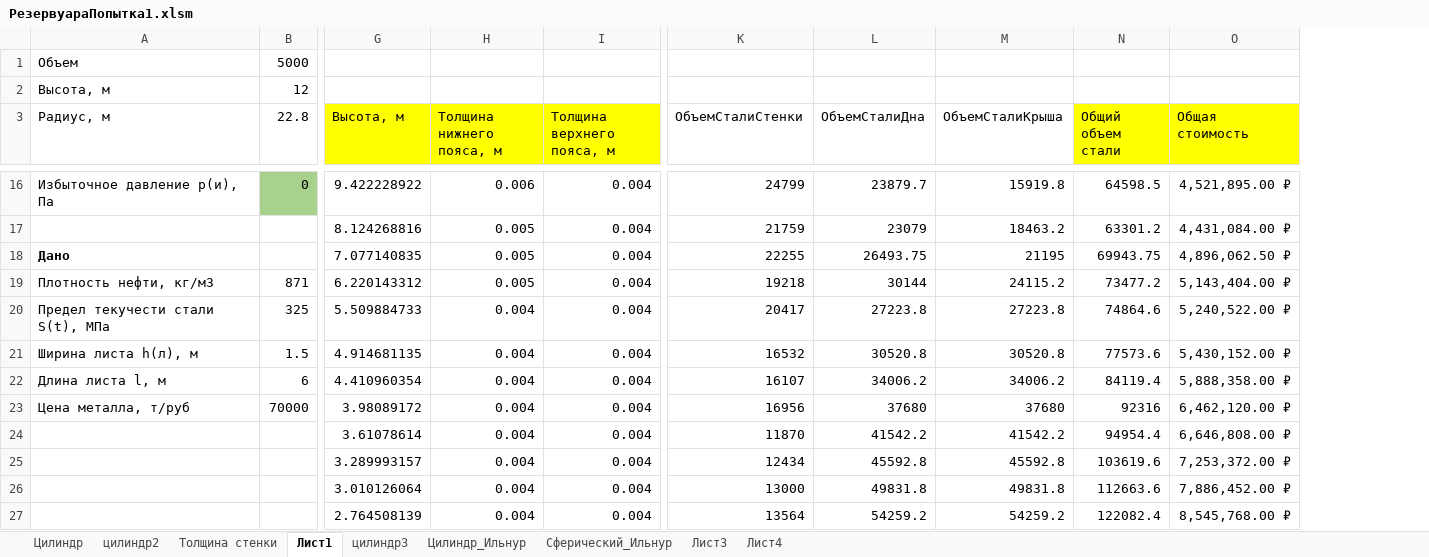
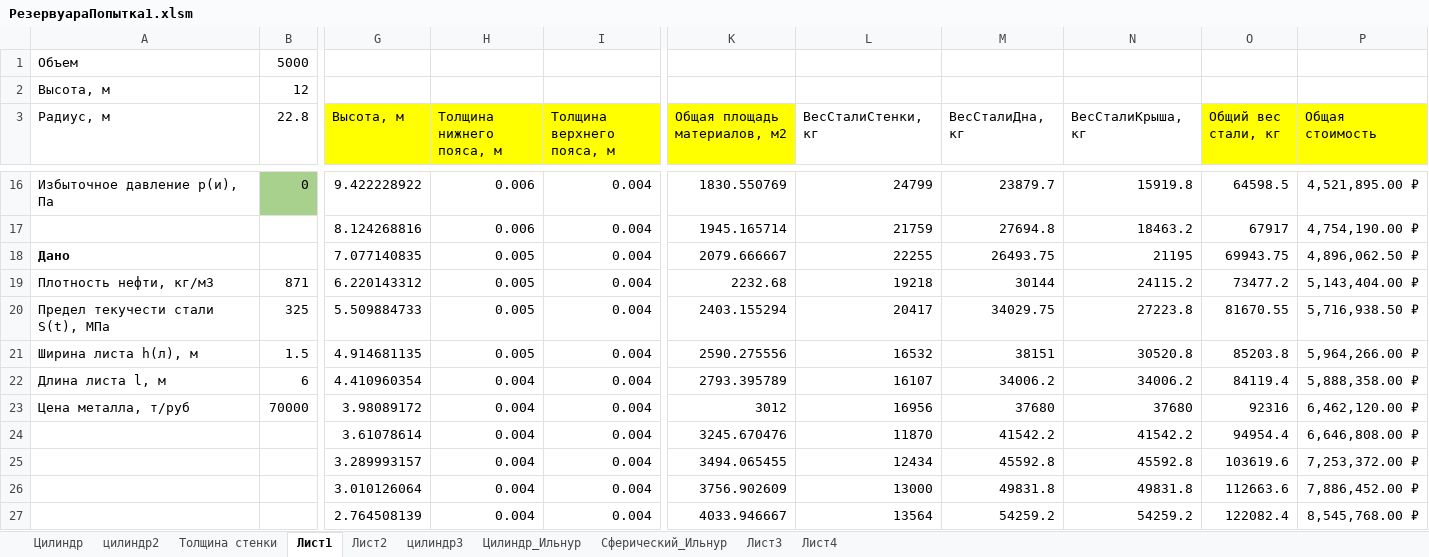
Before and after one commit to FfxlJjS1/OilTanks, an Excel workbook: Doc/РезервуараПопытка1.xlsm, sheet Лист1, drawn as a sheet; only a part is shown, gaps mark what is left out; values as stored, in another font and other column widths than the file's, no borders; addresses are those after the commit; the diff covers the shown part only; the diff names each change by its address in the sheet, - before the commit and + after, or states it on an @@ line.

```diff
--- a/Doc/РезервуараПопытка1.xlsm (sheet Лист1)
+++ b/Doc/РезервуараПопытка1.xlsm (sheet Лист1)
+sheet tab: Лист2
+column K (Общая площадь материалов, м2), rows 16-27: 1830.550769 | 1945.165714 | 2079.666667 | 2232.68 | 2403.155294 | 2590.275556 | 2793.395789 | 3012 | 3245.670476 | 3494.065455 | 3756.902609 | 4033.946667
-L3: ОбъемСталиСтенки
+L3: ВесСталиСтенки, кг
-M3: ОбъемСталиДна
+M3: ВесСталиДна, кг
-N3: ОбъемСталиКрыша
+N3: ВесСталиКрыша, кг
-O3: Общий объем стали
+O3: Общий вес стали, кг
-H17 (Толщина нижнего пояса, м): 0.005
+H17 (Толщина нижнего пояса, м): 0.006
-M17 (ВесСталиДна, кг): 23079
+M17 (ВесСталиДна, кг): 27694.8
-O17 (Общий вес стали, кг): 63301.2
+O17 (Общий вес стали, кг): 67917
-P17 (Общая стоимость): 4,431,084.00 ₽
+P17 (Общая стоимость): 4,754,190.00 ₽
-H20:H21 (Толщина нижнего пояса, м): 0.004
+H20:H21 (Толщина нижнего пояса, м): 0.005
-M20 (ВесСталиДна, кг): 27223.8
+M20 (ВесСталиДна, кг): 34029.75
-O20 (Общий вес стали, кг): 74864.6
+O20 (Общий вес стали, кг): 81670.55
-P20 (Общая стоимость): 5,240,522.00 ₽
+P20 (Общая стоимость): 5,716,938.50 ₽
-M21 (ВесСталиДна, кг): 30520.8
+M21 (ВесСталиДна, кг): 38151
-O21 (Общий вес стали, кг): 77573.6
+O21 (Общий вес стали, кг): 85203.8
-P21 (Общая стоимость): 5,430,152.00 ₽
+P21 (Общая стоимость): 5,964,266.00 ₽
```
Also changed, not shown: 28 edited cells elsewhere in this sheet, sheet Толщина стенки, formulas that keep their value, 5 other files.
